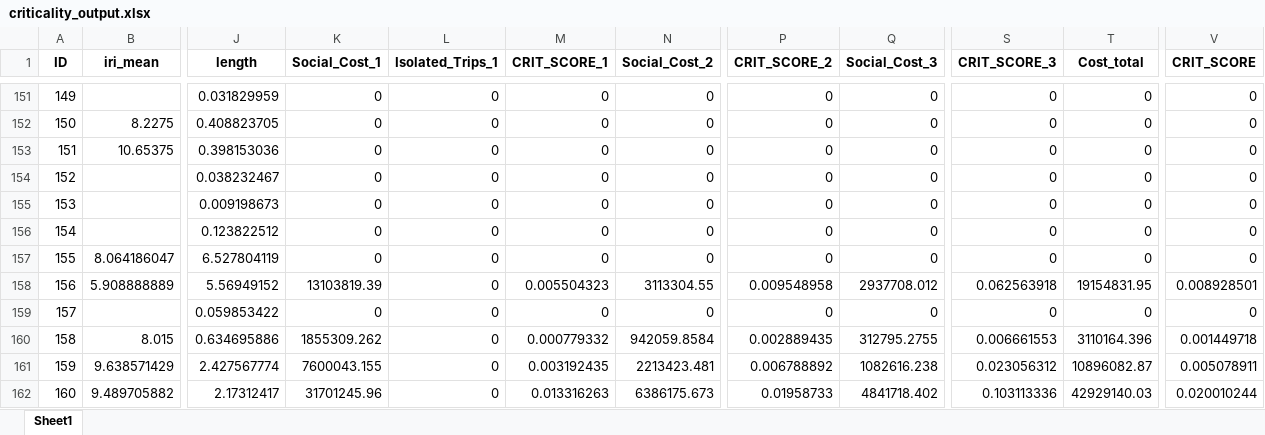
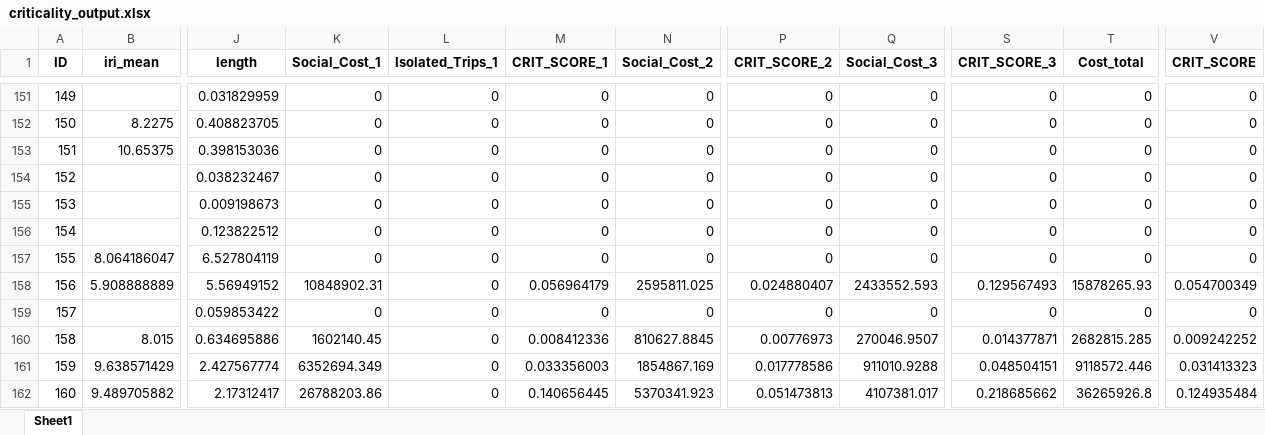
Before and after one commit to Charlesfox1/RoadAnalytics, an Excel workbook: Outputs/TT/criticality_output.xlsx, sheet Sheet1, drawn as a sheet; only a part is shown, gaps mark what is left out; values as stored, in another font and other column widths than the file's, no borders; the diff covers the shown part only; the diff names each change by its address in the sheet, - before the commit and + after, or states it on an @@ line.

```diff
--- a/Outputs/TT/criticality_output.xlsx (sheet Sheet1)
+++ b/Outputs/TT/criticality_output.xlsx (sheet Sheet1)
-K158 (Social_Cost_1): 13103819.39
+K158 (Social_Cost_1): 10848902.31
-M158 (CRIT_SCORE_1): 0.005504323
+M158 (CRIT_SCORE_1): 0.056964179
-N158 (Social_Cost_2): 3113304.55
+N158 (Social_Cost_2): 2595811.025
-P158 (CRIT_SCORE_2): 0.009548958
+P158 (CRIT_SCORE_2): 0.024880407
-Q158 (Social_Cost_3): 2937708.012
+Q158 (Social_Cost_3): 2433552.593
-S158 (CRIT_SCORE_3): 0.062563918
+S158 (CRIT_SCORE_3): 0.129567493
-T158 (Cost_total): 19154831.95
+T158 (Cost_total): 15878265.93
-V158 (CRIT_SCORE): 0.008928501
+V158 (CRIT_SCORE): 0.054700349
-K160 (Social_Cost_1): 1855309.262
+K160 (Social_Cost_1): 1602140.45
-M160 (CRIT_SCORE_1): 0.000779332
+M160 (CRIT_SCORE_1): 0.008412336
-N160 (Social_Cost_2): 942059.8584
+N160 (Social_Cost_2): 810627.8845
-P160 (CRIT_SCORE_2): 0.002889435
+P160 (CRIT_SCORE_2): 0.00776973
-Q160 (Social_Cost_3): 312795.2755
+Q160 (Social_Cost_3): 270046.9507
-S160 (CRIT_SCORE_3): 0.006661553
+S160 (CRIT_SCORE_3): 0.014377871
-T160 (Cost_total): 3110164.396
+T160 (Cost_total): 2682815.285
-V160 (CRIT_SCORE): 0.001449718
+V160 (CRIT_SCORE): 0.009242252
-K161 (Social_Cost_1): 7600043.155
+K161 (Social_Cost_1): 6352694.349
-M161 (CRIT_SCORE_1): 0.003192435
+M161 (CRIT_SCORE_1): 0.033356003
-N161 (Social_Cost_2): 2213423.481
+N161 (Social_Cost_2): 1854867.169
-P161 (CRIT_SCORE_2): 0.006788892
+P161 (CRIT_SCORE_2): 0.017778586
-Q161 (Social_Cost_3): 1082616.238
+Q161 (Social_Cost_3): 911010.9288
-S161 (CRIT_SCORE_3): 0.023056312
+S161 (CRIT_SCORE_3): 0.048504151
-T161 (Cost_total): 10896082.87
+T161 (Cost_total): 9118572.446
-V161 (CRIT_SCORE): 0.005078911
+V161 (CRIT_SCORE): 0.031413323
-K162 (Social_Cost_1): 31701245.96
+K162 (Social_Cost_1): 26788203.86
-M162 (CRIT_SCORE_1): 0.013316263
+M162 (CRIT_SCORE_1): 0.140656445
-N162 (Social_Cost_2): 6386175.673
+N162 (Social_Cost_2): 5370341.923
-P162 (CRIT_SCORE_2): 0.01958733
+P162 (CRIT_SCORE_2): 0.051473813
-Q162 (Social_Cost_3): 4841718.402
+Q162 (Social_Cost_3): 4107381.017
-S162 (CRIT_SCORE_3): 0.103113336
+S162 (CRIT_SCORE_3): 0.218685662
-T162 (Cost_total): 42929140.03
+T162 (Cost_total): 36265926.8
-V162 (CRIT_SCORE): 0.020010244
+V162 (CRIT_SCORE): 0.124935484
```
Also changed, not shown: 831 edited cells elsewhere in this sheet, Outputs/TT/PCS.xlsx, Outputs/TT/risk_output.xlsx, 38 other files.
